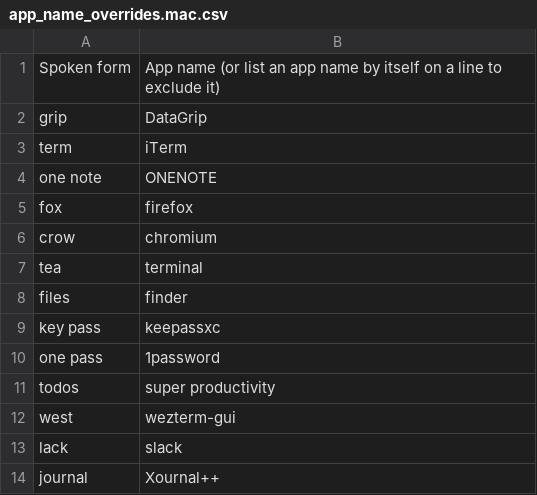
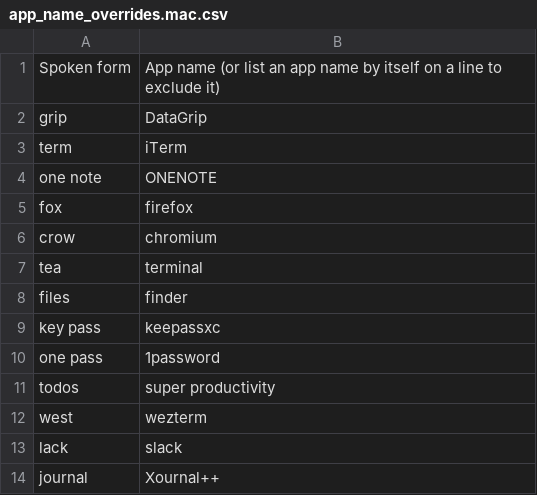
Before and after one commit to imochoa/community, a CSV file: core/app_switcher/app_name_overrides.mac.csv, drawn as a sheet.

Commit message:
fixed wezterm override

```diff
--- a/core/app_switcher/app_name_overrides.mac.csv
+++ b/core/app_switcher/app_name_overrides.mac.csv
@@ -11,3 +11,3 @@ one pass, 1password
 todos, super productivity
-west, wezterm-gui
+west, wezterm
 lack, slack
```
